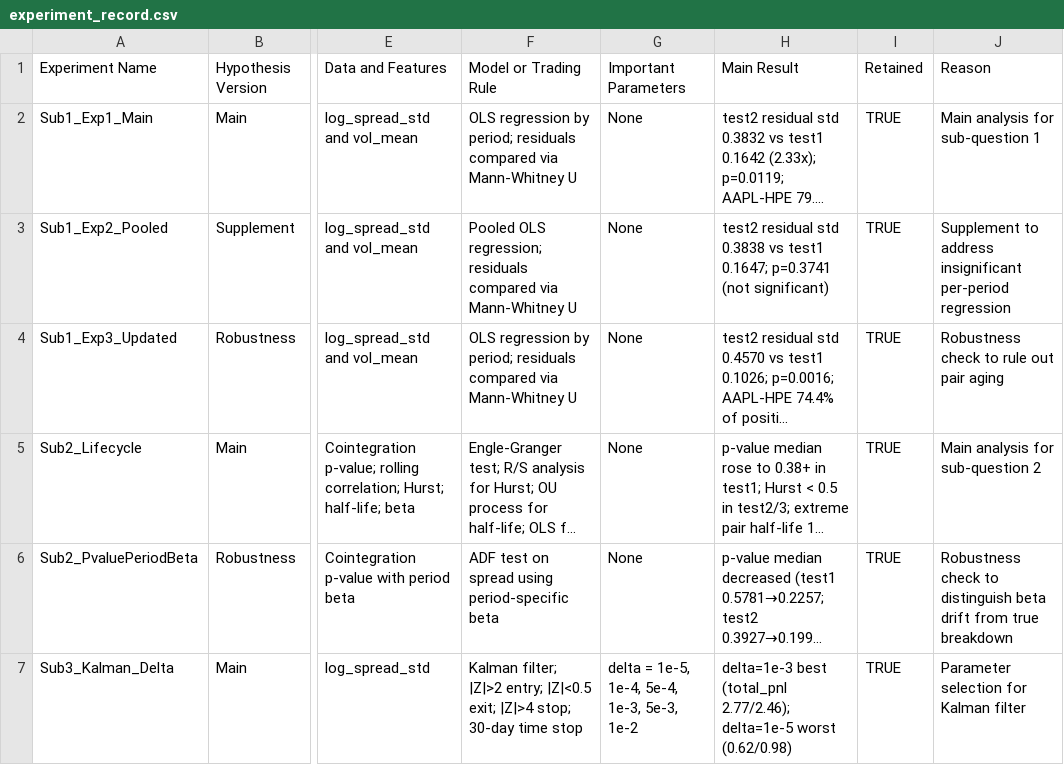
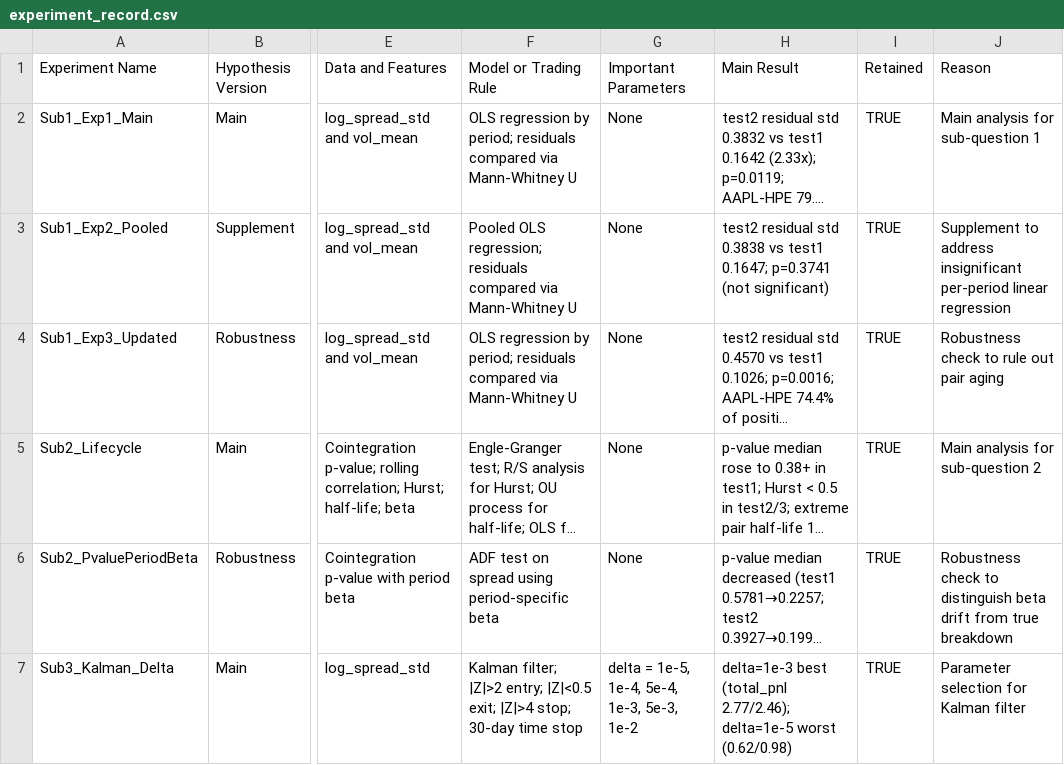
Before and after one commit to shenqi943-droid/quant-research, a CSV file: experiment_record.csv, drawn as a sheet; only a part is shown, gaps mark what is left out; long unchanged cells end in …; the diff names each change by its address in the sheet, - before the commit and + after, or states it on an @@ line.

Commit message:
Update experiment_record.csv

```diff
--- a/experiment_record.csv
+++ b/experiment_record.csv
-J3: …insignificant per-period regression
+J3: …insignificant per-period linear regression
```
